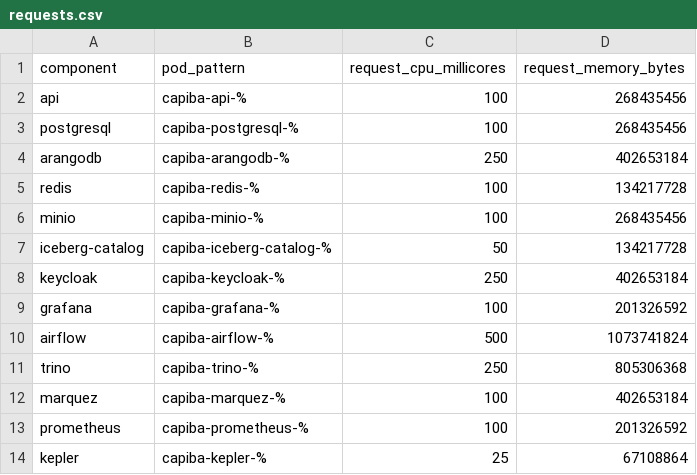
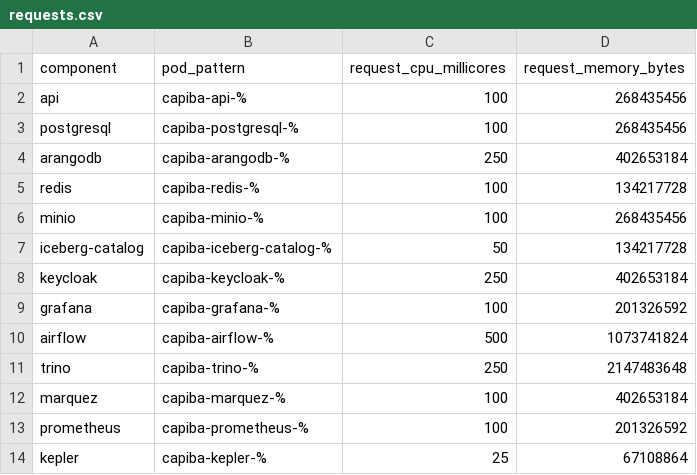
Before and after one commit to 0b3st4f3r4/Capiba, a CSV file: dbt/seeds/requests.csv, drawn as a sheet.

Commit message:
fix(dbt): memoria do Trino no mart contract_red_flags
O unnest full dos payloads bronze estourava o limite por no do Trino
(EXCEEDED_LOCAL_MEMORY_LIMIT, UnnestOperator >600MB sobre ~1.9GB de
payloads, OOMKill em 2026-08-19). O mart agora faz cast direto para
array(row(...)) tipado so com os campos necessarios (blocos pequenos no
unnest) e filtra pelo silver antes da janela de dedup. Sobe o Trino para
requests 2Gi / limits 3Gi (Xmx2G) e atualiza a seed requests.csv do
modelo de custo.

Hooks do pre-commit executados manualmente sobre os arquivos staged
(todos verdes); --no-verify pela corrida de stash com edicoes paralelas.

```diff
--- a/dbt/seeds/requests.csv
+++ b/dbt/seeds/requests.csv
@@ -10,3 +10,3 @@ grafana,capiba-grafana-%,100,201326592
 airflow,capiba-airflow-%,500,1073741824
-trino,capiba-trino-%,250,805306368
+trino,capiba-trino-%,250,2147483648
 marquez,capiba-marquez-%,100,402653184
```
Also changed, not shown: 3 other files.
